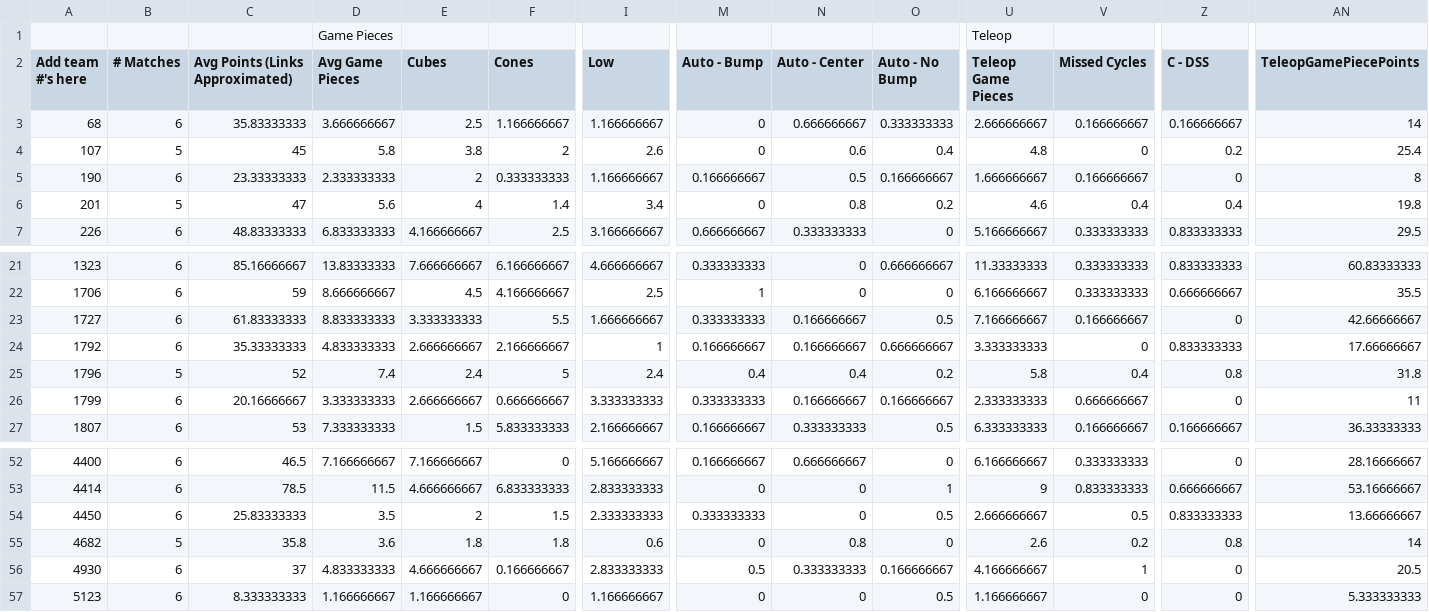
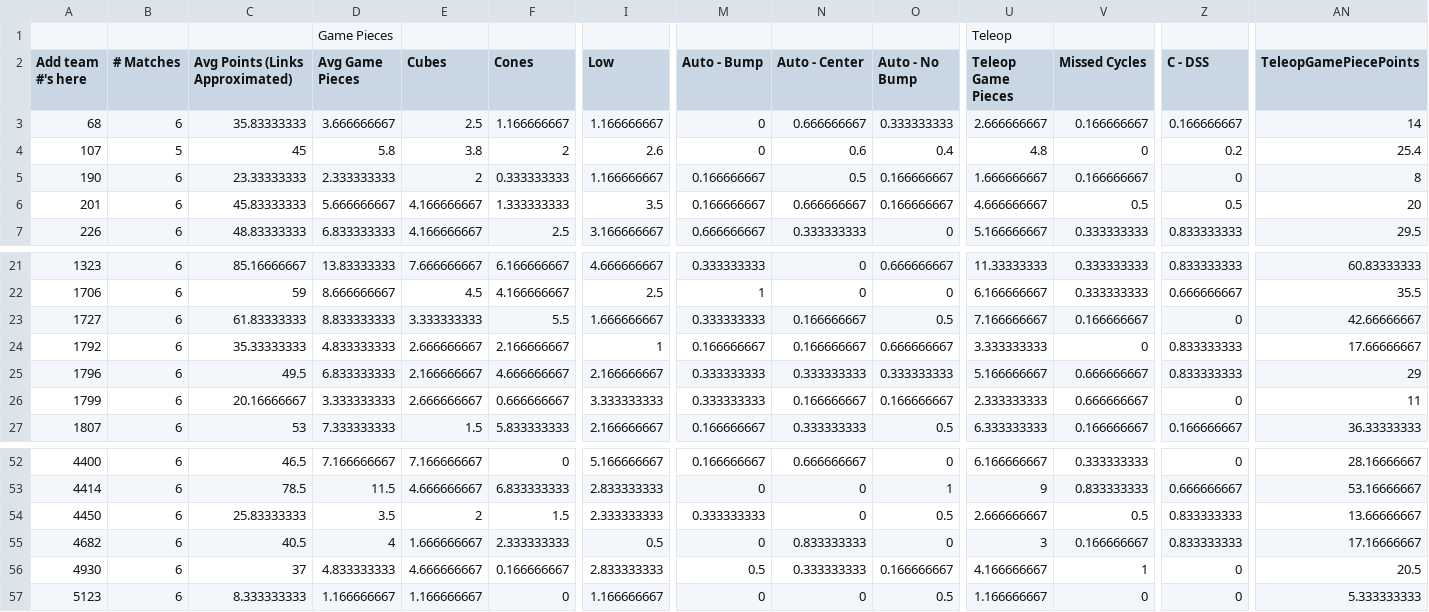
Before and after one commit to btmartin/btmartin.github.io, a CSV file: Scouting/ConsolidatedData.csv, drawn as a sheet; only a part is shown, gaps mark what is left out; the diff covers the shown part only; the diff names each change by its address in the sheet, - before the commit and + after, or states it on an @@ line.

```diff
--- a/Scouting/ConsolidatedData.csv
+++ b/Scouting/ConsolidatedData.csv
-B6 (# Matches): 5
+B6 (# Matches): 6
-C6 (Avg Points (Links Approximated)): 47
+C6 (Avg Points (Links Approximated)): 45.83333333
-D6 (Avg Game Pieces): 5.6
+D6 (Avg Game Pieces): 5.666666667
-E6 (Cubes): 4
+E6 (Cubes): 4.166666667
-F6 (Cones): 1.4
+F6 (Cones): 1.333333333
-I6 (Low): 3.4
+I6 (Low): 3.5
-M6 (Auto - Bump): 0
+M6 (Auto - Bump): 0.166666667
-N6 (Auto - Center): 0.8
+N6 (Auto - Center): 0.666666667
-O6 (Auto - No Bump): 0.2
+O6 (Auto - No Bump): 0.166666667
-U6 (Teleop Game Pieces): 4.6
+U6 (Teleop Game Pieces): 4.666666667
-V6 (Missed Cycles): 0.4
+V6 (Missed Cycles): 0.5
-Z6 (C - DSS): 0.4
+Z6 (C - DSS): 0.5
-AN6 (TeleopGamePiecePoints): 19.8
+AN6 (TeleopGamePiecePoints): 20
-B25 (# Matches): 5
+B25 (# Matches): 6
-C25 (Avg Points (Links Approximated)): 52
+C25 (Avg Points (Links Approximated)): 49.5
-D25 (Avg Game Pieces): 7.4
+D25 (Avg Game Pieces): 6.833333333
-E25 (Cubes): 2.4
+E25 (Cubes): 2.166666667
-F25 (Cones): 5
+F25 (Cones): 4.666666667
-I25 (Low): 2.4
+I25 (Low): 2.166666667
-M25 (Auto - Bump): 0.4
+M25 (Auto - Bump): 0.333333333
-N25 (Auto - Center): 0.4
+N25 (Auto - Center): 0.333333333
-O25 (Auto - No Bump): 0.2
+O25 (Auto - No Bump): 0.333333333
-U25 (Teleop Game Pieces): 5.8
+U25 (Teleop Game Pieces): 5.166666667
-V25 (Missed Cycles): 0.4
+V25 (Missed Cycles): 0.666666667
-Z25 (C - DSS): 0.8
+Z25 (C - DSS): 0.833333333
-AN25 (TeleopGamePiecePoints): 31.8
+AN25 (TeleopGamePiecePoints): 29
-B55 (# Matches): 5
+B55 (# Matches): 6
-C55 (Avg Points (Links Approximated)): 35.8
+C55 (Avg Points (Links Approximated)): 40.5
-D55 (Avg Game Pieces): 3.6
+D55 (Avg Game Pieces): 4
-E55 (Cubes): 1.8
+E55 (Cubes): 1.666666667
-F55 (Cones): 1.8
+F55 (Cones): 2.333333333
-I55 (Low): 0.6
+I55 (Low): 0.5
-N55 (Auto - Center): 0.8
+N55 (Auto - Center): 0.833333333
-U55 (Teleop Game Pieces): 2.6
+U55 (Teleop Game Pieces): 3
-V55 (Missed Cycles): 0.2
+V55 (Missed Cycles): 0.166666667
-Z55 (C - DSS): 0.8
+Z55 (C - DSS): 0.833333333
-AN55 (TeleopGamePiecePoints): 14
+AN55 (TeleopGamePiecePoints): 17.16666667
```
Also changed, not shown: 108 edited cells elsewhere in this file, Scouting/ScoutingData.csv.
